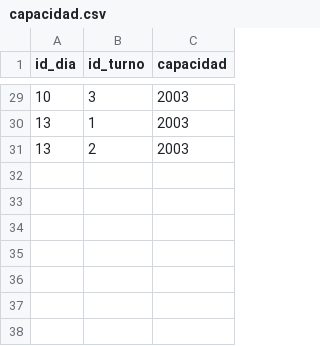
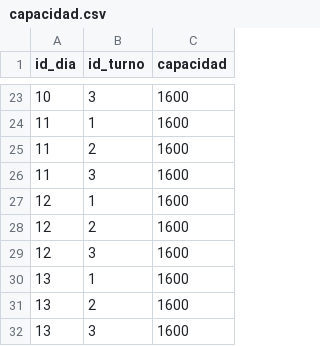
Before and after one commit to FacundoSpira/proyecto-grado, a CSV file: casos/caso_lg/capacidad.csv, drawn as a sheet; only a part is shown, gaps mark what is left out; the diff covers the shown part only.

```diff
--- a/casos/caso_lg/capacidad.csv
+++ b/casos/caso_lg/capacidad.csv
@@ -29,3 +23,10 @@ id_dia,id_turno,capacidad
-10,3,2003
-13,1,2003
-13,2,2003
+10,3,1600
+11,1,1600
+11,2,1600
+11,3,1600
+12,1,1600
+12,2,1600
+12,3,1600
+13,1,1600
+13,2,1600
+13,3,1600
```
Also changed, not shown: 1 added row, 7 removed rows and 20 edited cells elsewhere in this file, 6 other files.
